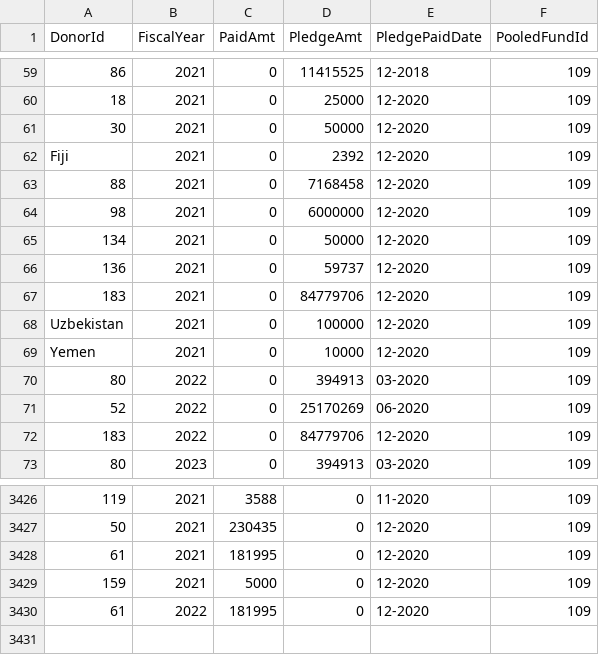
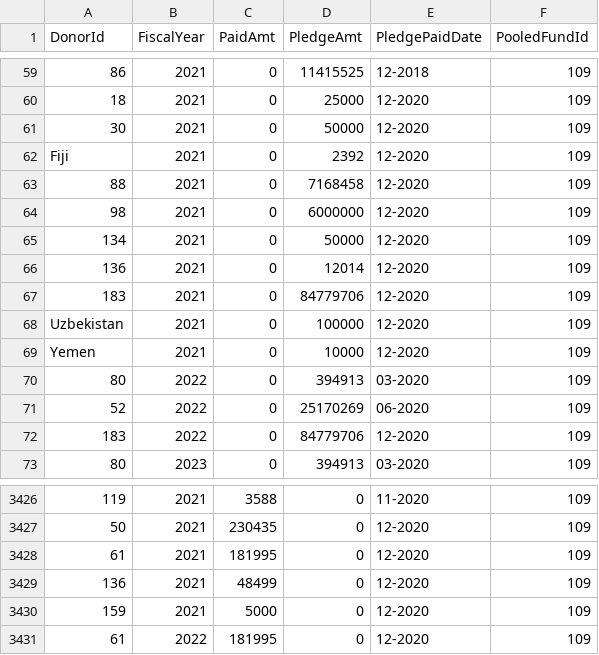
Before and after one commit to CBPFGMS/pf-onebi-data, a CSV file: contributionbycerfcbpf.csv, drawn as a sheet; only a part is shown, gaps mark what is left out.

```diff
--- a/contributionbycerfcbpf.csv
+++ b/contributionbycerfcbpf.csv
@@ -65,3 +65,3 @@ Fiji,2021,0,2392,12-2020,109
 134,2021,0,50000,12-2020,109
-136,2021,0,59737,12-2020,109
+136,2021,0,12014,12-2020,109
 183,2021,0,84779706,12-2020,109
@@ -3428,2 +3428,3 @@ Yemen,2021,0,10000,12-2020,109
 61,2021,181995,0,12-2020,109
+136,2021,48499,0,12-2020,109
 159,2021,5000,0,12-2020,109
```
Also changed, not shown: 1 other file.
